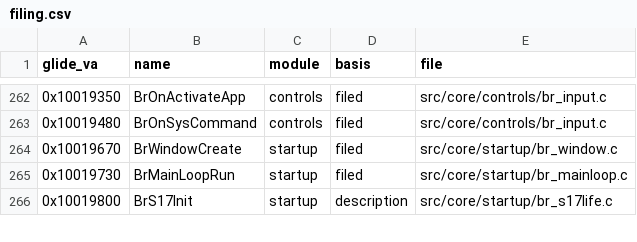
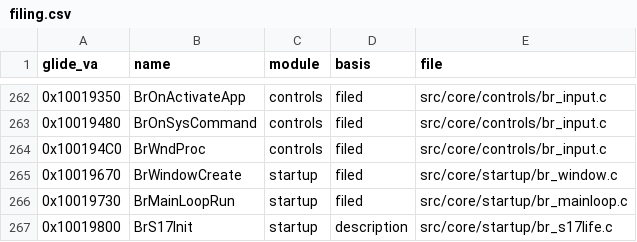
Before and after one commit to jeff-strutb/brally, a CSV file: config/filing.csv, drawn as a sheet; only a part is shown, gaps mark what is left out; the diff names each change by its address in the sheet, - before the commit and + after, or states it on an @@ line.

Commit message:
0x100194C0 BrWndProc byte-exact: WM_ACTIVATE breaks to the shared DefWindowProcA call; VC5 tail-duplicates it after constant propagation, so the copy pushes uMsg's register like the original

```diff
--- a/config/filing.csv
+++ b/config/filing.csv
+row 264: 0x100194C0 | BrWndProc | controls | filed | src/core/controls/br_input.c
```
Also changed, not shown: 1 other file.
